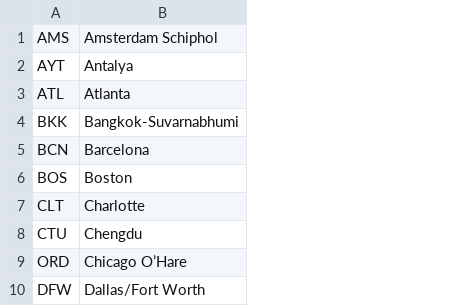
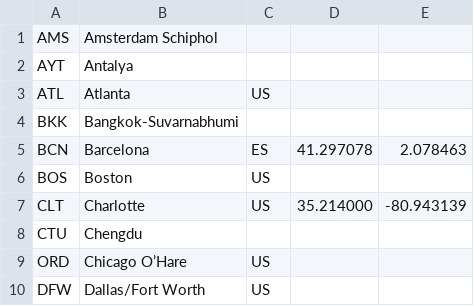
Before and after one commit to aburmeis/spring-fly, a CSV file: src/main/resources/airports.csv, drawn as a sheet; only a part is shown; the diff names each change by its address in the sheet, - before the commit and + after, or states it on an @@ line.

Commit message:
location added to airports (partially), flight catalog uses airport registry

```diff
--- a/src/main/resources/airports.csv
+++ b/src/main/resources/airports.csv
+column C, rows 3-10: US |  | ES | US | US |  | US | US
+column D, rows 5-7: 41.297078 |  | 35.214000
+column E, rows 5-7: 2.078463 |  | -80.943139
```
Also changed, not shown: 6 other files.
